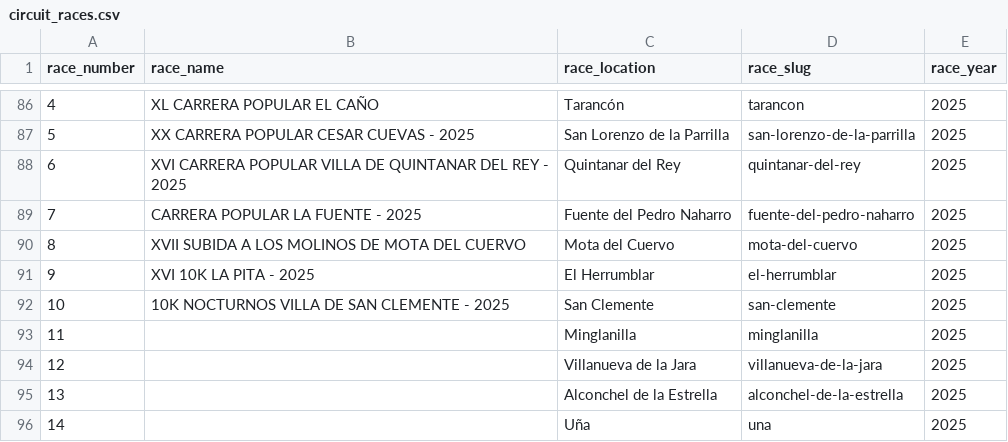
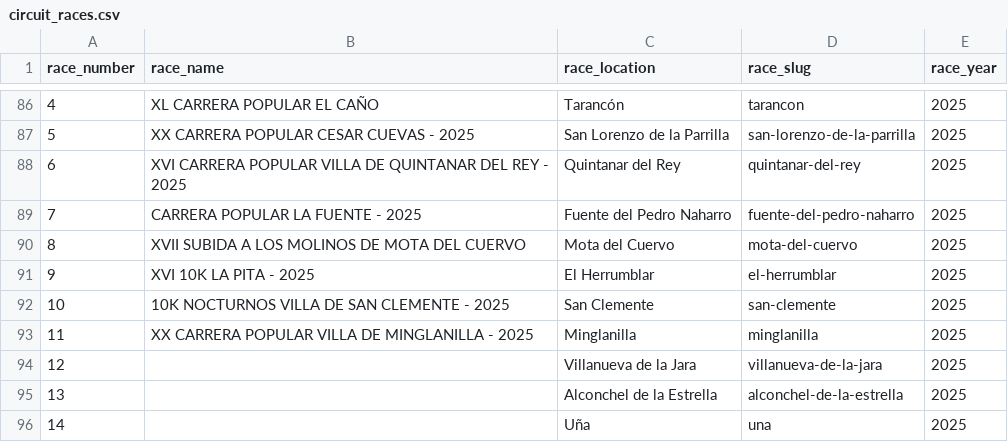
Before and after one commit to franloza/running-races-insights, a CSV file: data/circuit_races.csv, drawn as a sheet; only a part is shown, gaps mark what is left out.

```diff
--- a/data/circuit_races.csv
+++ b/data/circuit_races.csv
@@ -92,3 +92,3 @@ race_number,race_name,race_location,race_slug,race_year
 10,10K NOCTURNOS VILLA DE SAN CLEMENTE - 2025,San Clemente,san-clemente,2025
-11,,Minglanilla,minglanilla,2025
+11,XX CARRERA POPULAR VILLA DE MINGLANILLA - 2025,Minglanilla,minglanilla,2025
 12,,Villanueva de la Jara,villanueva-de-la-jara,2025
```
Also changed, not shown: 1 other file.
